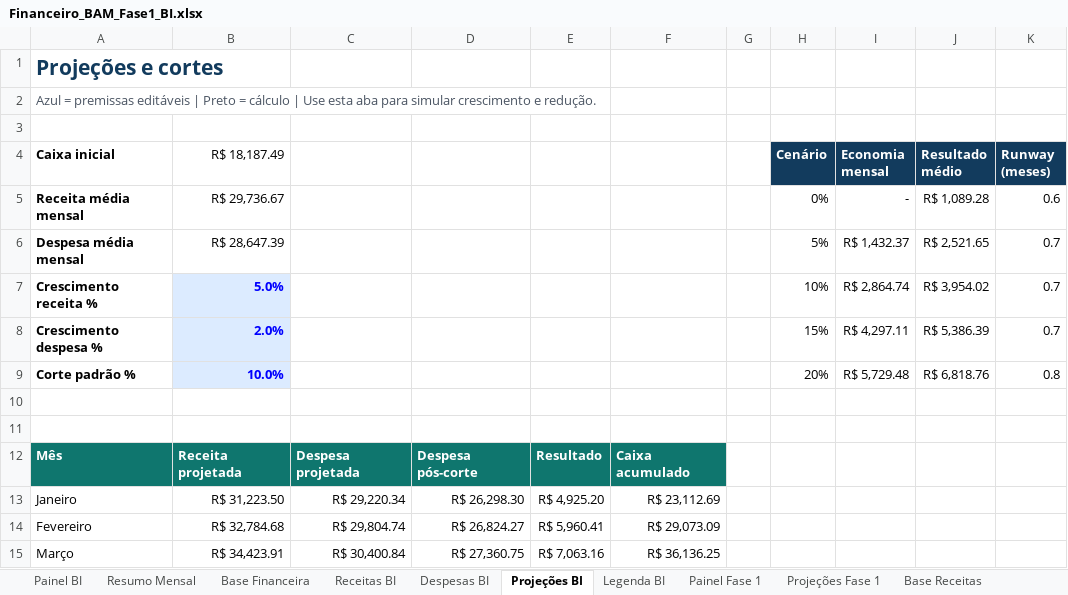
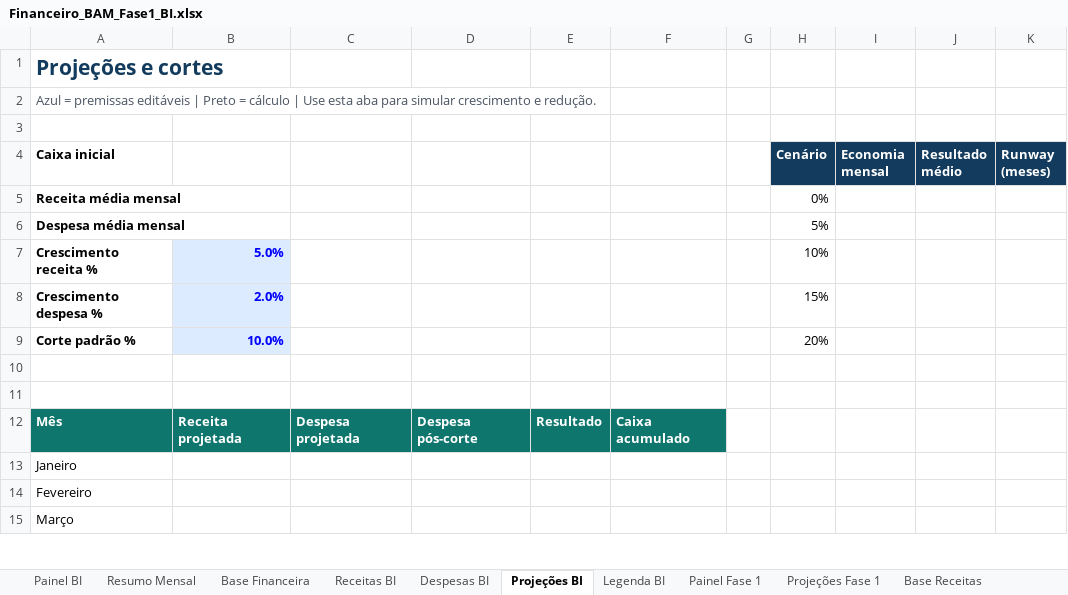
Before and after one commit to Matheus-Ferrari/bam-financeiro, an Excel workbook: data/Financeiro_BAM_Fase1_BI.xlsx, sheet Projeções BI, drawn as a sheet; only a part is shown; values as stored, in another font and other column widths than the file's, no borders; the diff covers the shown part only; the diff names each change by its address in the sheet, - before the commit and + after, or states it on an @@ line.

```diff
--- a/data/Financeiro_BAM_Fase1_BI.xlsx (sheet Projeções BI)
+++ b/data/Financeiro_BAM_Fase1_BI.xlsx (sheet Projeções BI)
-B4: R$ 18,187.49
+B4: (empty)
-B5: R$ 29,736.67
+B5: (empty)
-I5 (Economia mensal): -
+I5 (Economia mensal): (empty)
-J5 (Resultado médio): R$ 1,089.28
+J5 (Resultado médio): (empty)
-K5 (Runway (meses)): 0.6
+K5 (Runway (meses)): (empty)
-B6: R$ 28,647.39
+B6: (empty)
-I6 (Economia mensal): R$ 1,432.37
+I6 (Economia mensal): (empty)
-J6 (Resultado médio): R$ 2,521.65
+J6 (Resultado médio): (empty)
-K6:K8 (Runway (meses)): 0.7
+K6:K8 (Runway (meses)): (empty)
-I7 (Economia mensal): R$ 2,864.74
+I7 (Economia mensal): (empty)
-J7 (Resultado médio): R$ 3,954.02
+J7 (Resultado médio): (empty)
-I8 (Economia mensal): R$ 4,297.11
+I8 (Economia mensal): (empty)
-J8 (Resultado médio): R$ 5,386.39
+J8 (Resultado médio): (empty)
-I9 (Economia mensal): R$ 5,729.48
+I9 (Economia mensal): (empty)
-J9 (Resultado médio): R$ 6,818.76
+J9 (Resultado médio): (empty)
-K9 (Runway (meses)): 0.8
+K9 (Runway (meses)): (empty)
-B13: R$ 31,223.50
+B13: (empty)
-C13: R$ 29,220.34
+C13: (empty)
-D13: R$ 26,298.30
+D13: (empty)
-E13: R$ 4,925.20
+E13: (empty)
-F13: R$ 23,112.69
+F13: (empty)
-B14: R$ 32,784.68
+B14: (empty)
-C14: R$ 29,804.74
+C14: (empty)
-D14: R$ 26,824.27
+D14: (empty)
-E14: R$ 5,960.41
+E14: (empty)
-F14: R$ 29,073.09
+F14: (empty)
-B15: R$ 34,423.91
+B15: (empty)
-C15: R$ 30,400.84
+C15: (empty)
-D15: R$ 27,360.75
+D15: (empty)
-E15: R$ 7,063.16
+E15: (empty)
-F15: R$ 36,136.25
+F15: (empty)
```
Also changed, not shown: 45 edited cells elsewhere in this sheet, sheet Base Financeira, sheet Despesas BI, sheet Receitas BI, sheet DRE, sheet Resumo Mensal, sheet Painel Fase 1, 9 more sheets, hidden cells, charts or pictures, 26 other files.
